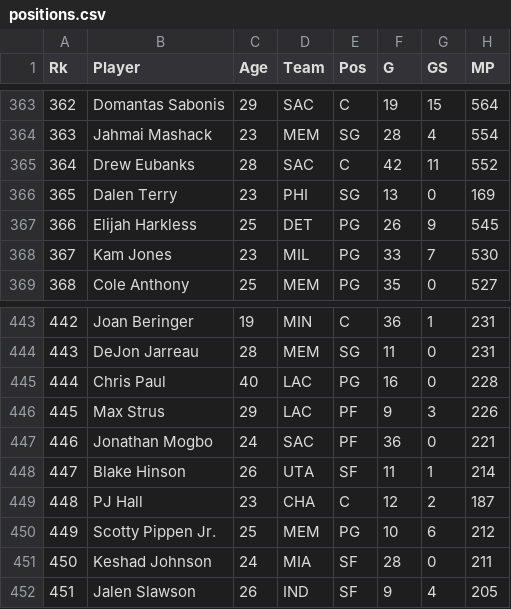
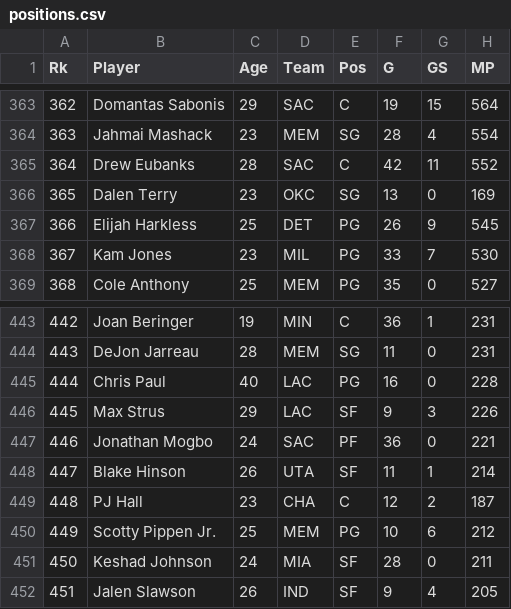
Before and after one commit to jibinator1/nba_stats, a CSV file: positions.csv, drawn as a sheet; only a part is shown, gaps mark what is left out; the diff names each change by its address in the sheet, - before the commit and + after, or states it on an @@ line.

```diff
--- a/positions.csv
+++ b/positions.csv
-D366 (Team): PHI
+D366 (Team): OKC
-E446 (Pos): PF
+E446 (Pos): SF
```
Also changed, not shown: injuries.csv, 8 other files.
